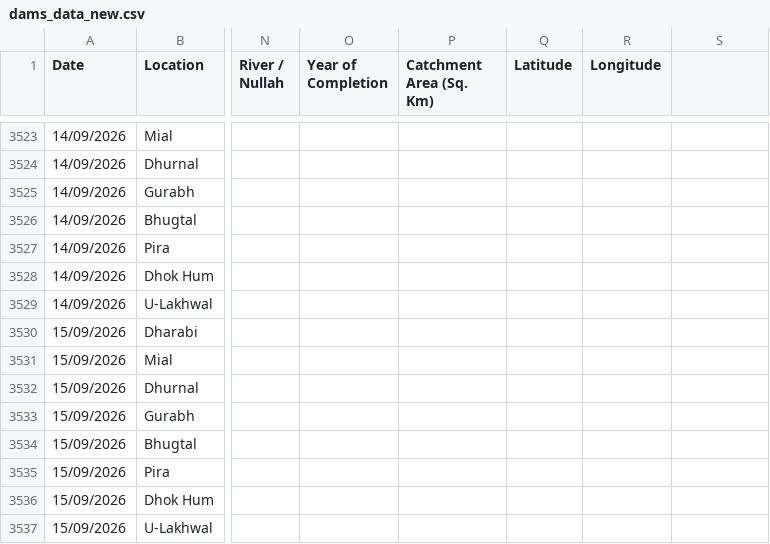
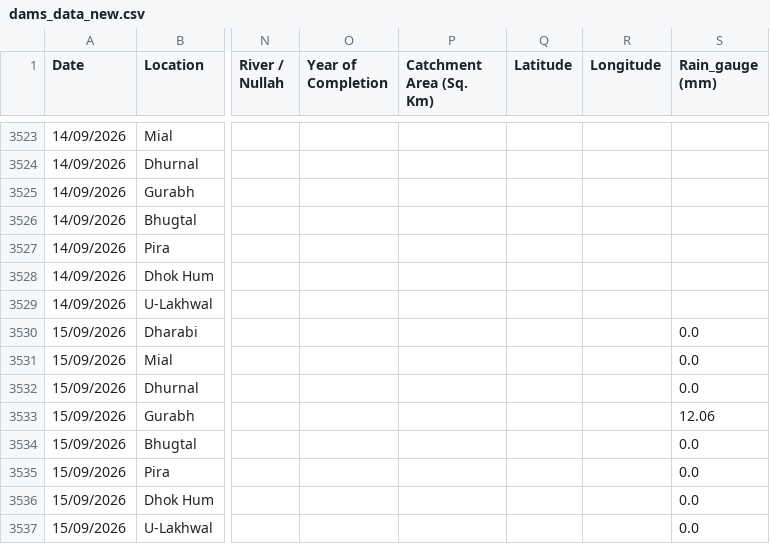
Before and after one commit to Junaid07/Antigravity_WL, a CSV file: dams_data_new.csv, drawn as a sheet; only a part is shown, gaps mark what is left out; the diff names each change by its address in the sheet, - before the commit and + after, or states it on an @@ line.

Commit message:
updated water levels for 15/09/2026

```diff
--- a/dams_data_new.csv
+++ b/dams_data_new.csv
-S1: (empty)
+S1: Rain_gauge (mm)
-S3530:S3532 (Rain_gauge (mm)): (empty)
+S3530:S3532 (Rain_gauge (mm)): 0.0
-S3533 (Rain_gauge (mm)): (empty)
+S3533 (Rain_gauge (mm)): 12.06
-S3534:S3537 (Rain_gauge (mm)): (empty)
+S3534:S3537 (Rain_gauge (mm)): 0.0
```
